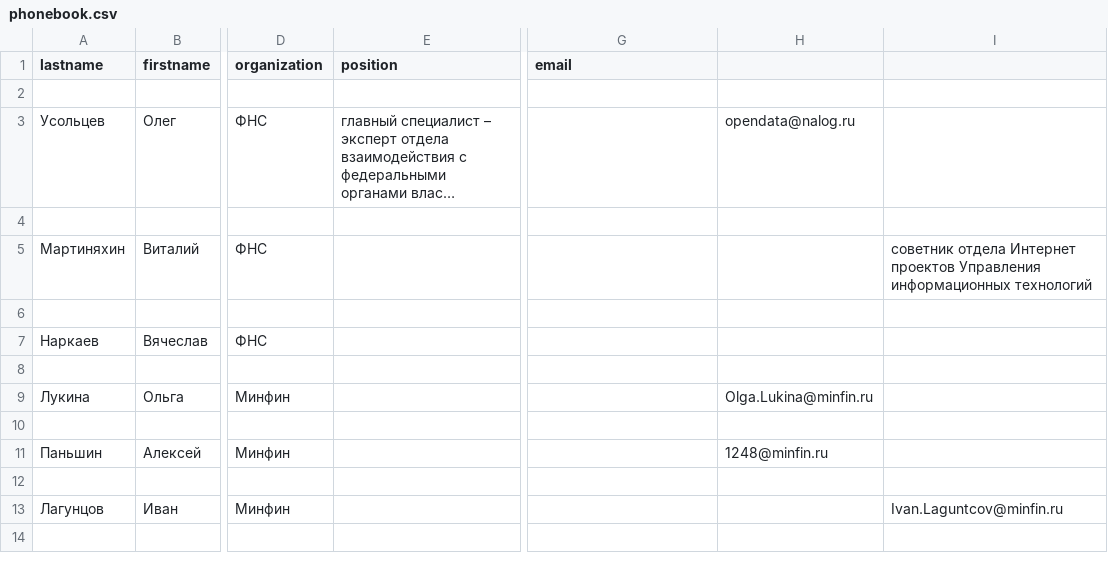
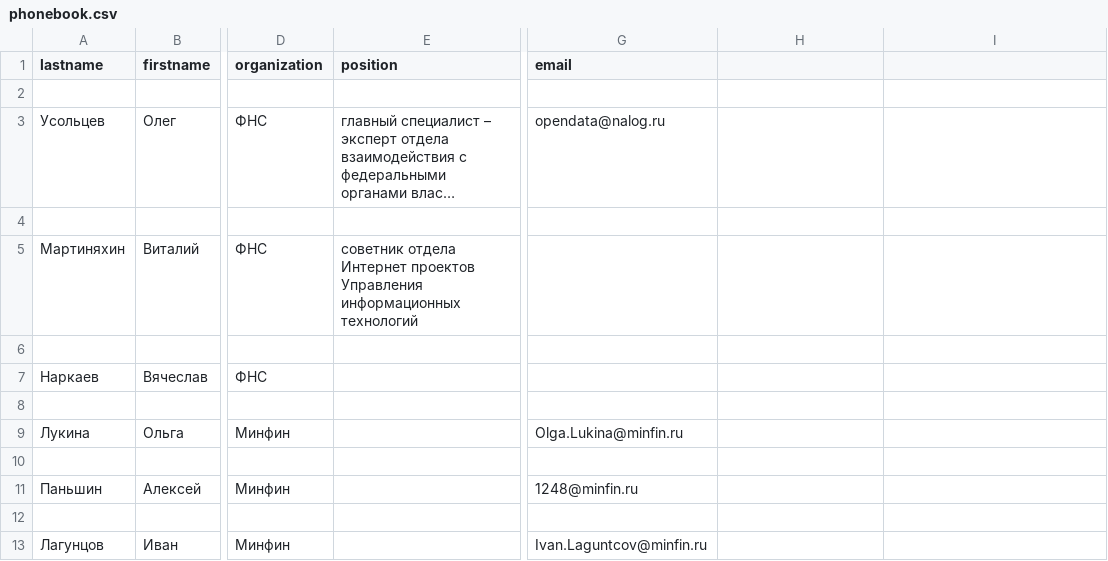
Before and after one commit to Julia-Vaulina/regex, a CSV file: phonebook.csv, drawn as a sheet; only a part is shown, gaps mark what is left out; long unchanged cells end in …; the diff names each change by its address in the sheet, - before the commit and + after, or states it on an @@ line.

Commit message:
update

```diff
--- a/phonebook.csv
+++ b/phonebook.csv
-G3 (email): (empty)
+G3 (email): opendata@nalog.ru
-H3: opendata@nalog.ru
+H3: (empty)
-E5 (position): (empty)
+E5 (position): cоветник отдела Интернет проектов Управления информационных технологий
-I5: cоветник отдела Интернет проектов Управления информационных технологий
+I5: (empty)
-G9 (email): (empty)
+G9 (email): Olga.Lukina@minfin.ru
-H9: Olga.Lukina@minfin.ru
+H9: (empty)
-G11 (email): (empty)
+G11 (email): 1248@minfin.ru
-H11: 1248@minfin.ru
+H11: (empty)
-G13 (email): (empty)
+G13 (email): Ivan.Laguntcov@minfin.ru
-I13: Ivan.Laguntcov@minfin.ru
+I13: (empty)
```
